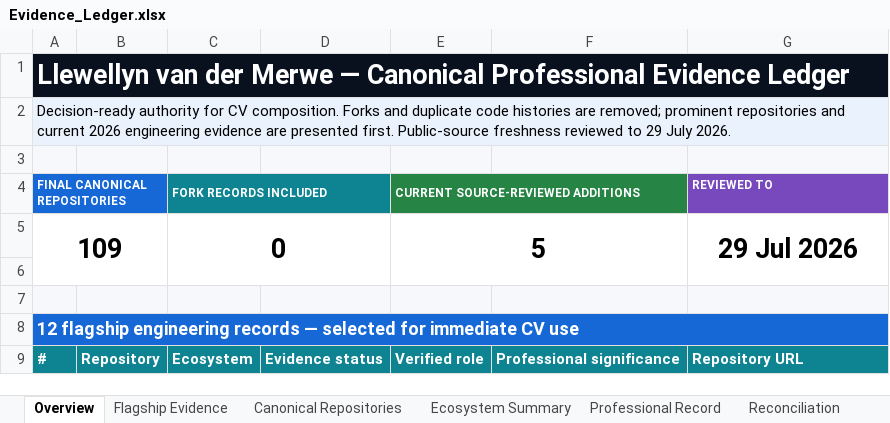
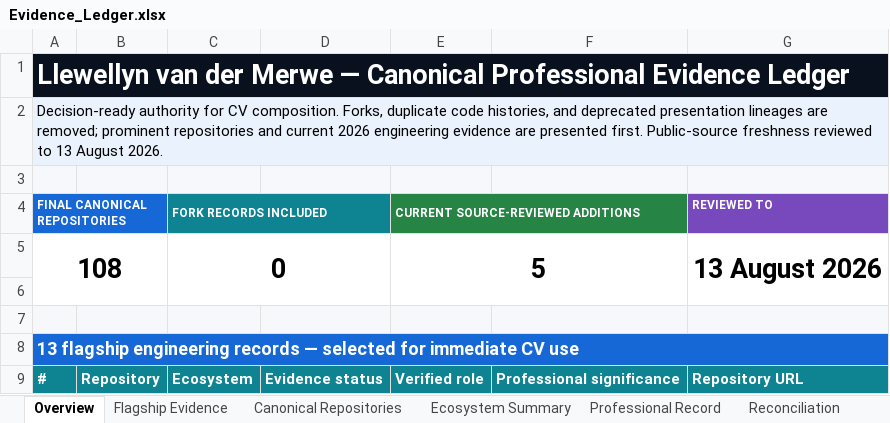
Before and after one commit to Llewellynvdm/profile, an Excel workbook: sources/Evidence_Ledger.xlsx, sheet Overview, drawn as a sheet; only a part is shown; values as stored, in another font and other column widths than the file's, no borders; the diff covers the shown part only; the diff names each change by its address in the sheet, - before the commit and + after, or states it on an @@ line.

Commit message:
Reconcile the canonical evidence ledger

```diff
--- a/sources/Evidence_Ledger.xlsx (sheet Overview)
+++ b/sources/Evidence_Ledger.xlsx (sheet Overview)
-A2: …CV composition. Forks and duplicate code histories are removed; prominent repositories and current 2026 engineering evidence are presented first. Public-source freshness reviewed to 29 July 2026.
+A2: …CV composition. Forks, duplicate code histories, and deprecated presentation lineages are removed; prominent repositories and current 2026 engineering evidence are presented first. Public-source freshness reviewed to 13 August 2026.
-A5: 109
+A5: 108
-G5: 29 Jul 2026
+G5: 13 August 2026
-A8: 12 flagship engineering…
+A8: 13 flagship engineering…
```
Also changed, not shown: 57 edited cells elsewhere in this sheet, sheet Flagship Evidence, sheet Canonical Repositories, sheet Ecosystem Summary, sheet Source Register, sheet Reconciliation, sheet Change Log, 1 more sheet, charts or pictures.
